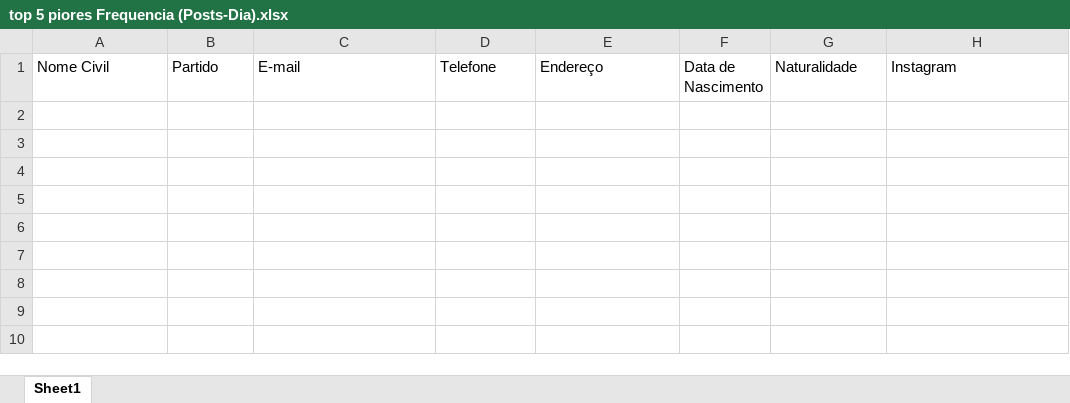
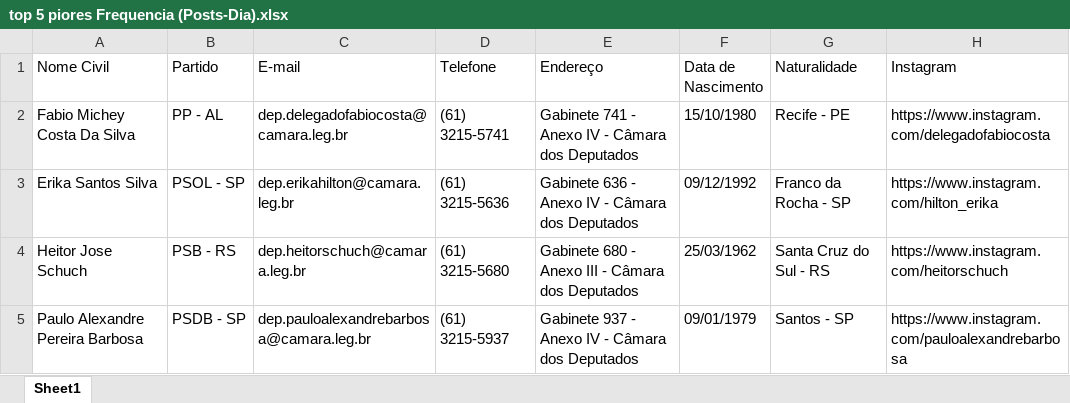
Before and after one commit to Vini0606/Analise-deputados, an Excel workbook: data/processed/piores_rankings/top 5 piores Frequencia (Posts-Dia).xlsx, sheet Sheet1, drawn as a sheet; values as stored, in another font and other column widths than the file's, no borders; the diff names each change by its address in the sheet, - before the commit and + after, or states it on an @@ line.

```diff
--- a/data/processed/piores_rankings/top 5 piores Frequencia (Posts-Dia).xlsx (sheet Sheet1)
+++ b/data/processed/piores_rankings/top 5 piores Frequencia (Posts-Dia).xlsx (sheet Sheet1)
+row 2: Fabio Michey Costa Da Silva | PP - AL | dep.delegadofabiocosta@camara.leg.br | (61) 3215-5741 | Gabinete 741 - Anexo IV - Câmara dos Deputados | 15/10/1980 | Recife - PE | https://www.instagram.com/delegadofabiocosta
+row 3: Erika Santos Silva | PSOL - SP | dep.erikahilton@camara.leg.br | (61) 3215-5636 | Gabinete 636 - Anexo IV - Câmara dos Deputados | 09/12/1992 | Franco da Rocha - SP | https://www.instagram.com/hilton_erika
+row 4: Heitor Jose Schuch | PSB - RS | dep.heitorschuch@camara.leg.br | (61) 3215-5680 | Gabinete 680 - Anexo III - Câmara dos Deputados | 25/03/1962 | Santa Cruz do Sul - RS | https://www.instagram.com/heitorschuch
+row 5: Paulo Alexandre Pereira Barbosa | PSDB - SP | dep.pauloalexandrebarbosa@camara.leg.br | (61) 3215-5937 | Gabinete 937 - Anexo IV - Câmara dos Deputados | 09/01/1979 | Santos - SP | https://www.instagram.com/pauloalexandrebarbosa
```
Also changed, not shown: data/processed/piores_rankings/top 5 piores % Engajamento.xlsx, data/processed/piores_rankings/top 5 piores % commentsCount.xlsx, 12 other files.
